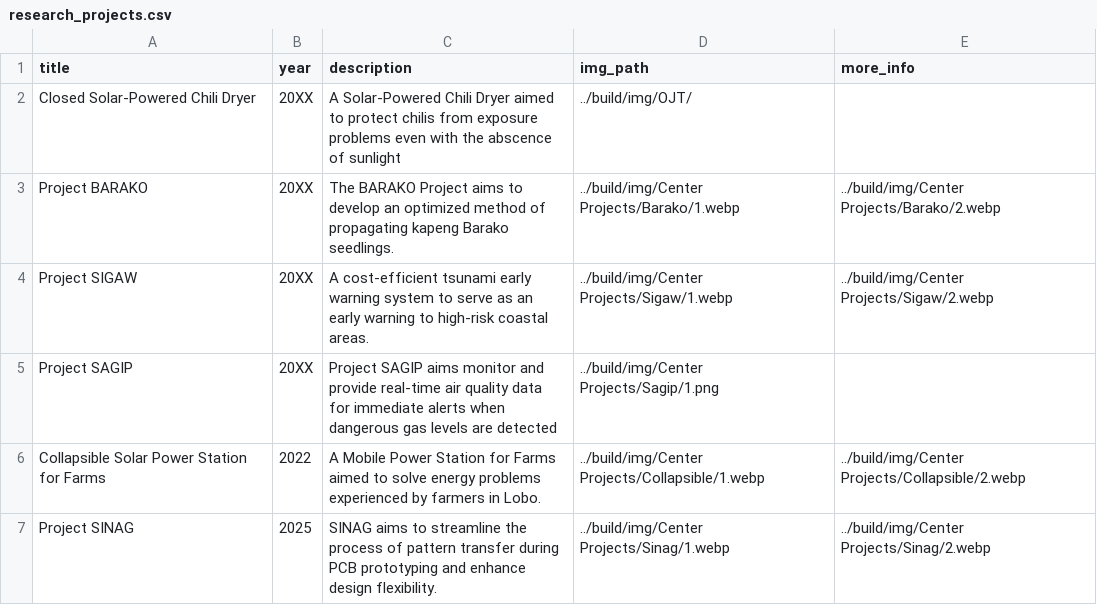
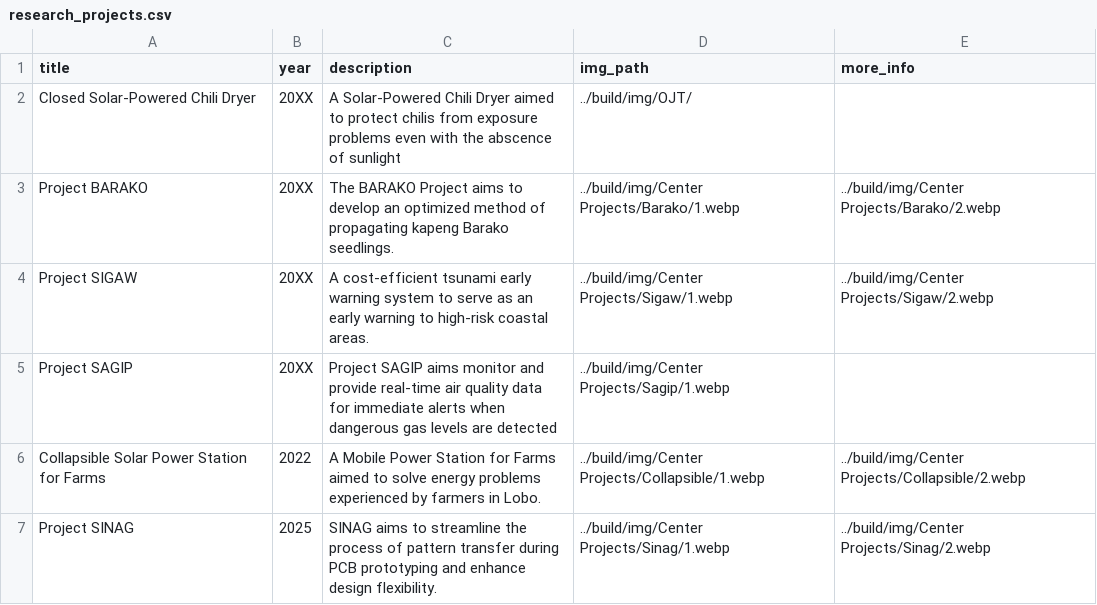
Before and after one commit to Electronic-Systems-Research-Center/Electronic-Systems-Research-Center.github.io, a CSV file: src/research_projects.csv, drawn as a sheet.

Commit message:
Update research_projects.csv

```diff
--- a/src/research_projects.csv
+++ b/src/research_projects.csv
@@ -4,3 +4,3 @@ Project BARAKO,20XX,The BARAKO Project aims to develop an optimized method of pr
 Project SIGAW,20XX,A cost-efficient tsunami early warning system to serve as an early warning to high-risk coastal areas.,../build/img/Center Projects/Sigaw/1.webp,../build/img/Center Projects/Sigaw/2.webp
-Project SAGIP,20XX,Project SAGIP aims monitor and provide real-time air quality data for immediate alerts when dangerous gas levels are detected,../build/img/Center Projects/Sagip/1.png,
+Project SAGIP,20XX,Project SAGIP aims monitor and provide real-time air quality data for immediate alerts when dangerous gas levels are detected,../build/img/Center Projects/Sagip/1.webp,
 Collapsible Solar Power Station for Farms,2022,A Mobile Power Station for Farms aimed to solve energy problems experienced by farmers in Lobo.,../build/img/Center Projects/Collapsible/1.webp,../build/img/Center Projects/Collapsible/2.webp
```
